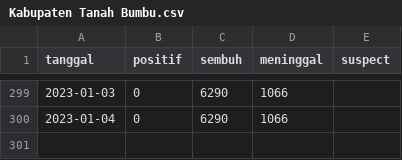
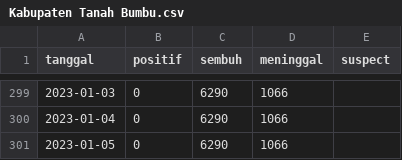
Before and after one commit to zakiego/dataset-corona-kalselprov-goid, a CSV file: Kabupaten Tanah Bumbu.csv, drawn as a sheet; only a part is shown, gaps mark what is left out; the diff names each change by its address in the sheet, - before the commit and + after, or states it on an @@ line.

```diff
--- a/Kabupaten Tanah Bumbu.csv
+++ b/Kabupaten Tanah Bumbu.csv
+row 301: 2023-01-05 | 0 | 6290 | 1066
```
Also changed, not shown: Kabupaten Balangan.csv, Kabupaten Tanah Laut.csv, 11 other files.
